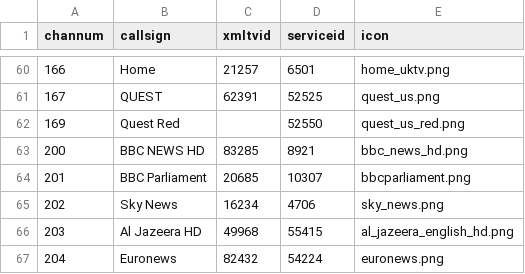
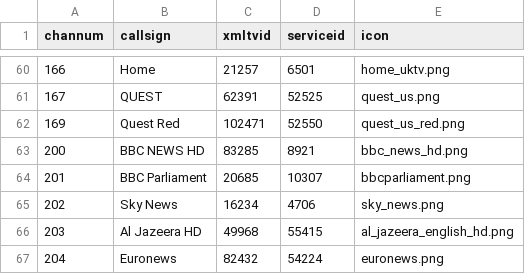
Before and after one commit to ta264/mythtv_channel_manager, a CSV file: contrib/freesat.csv, drawn as a sheet; only a part is shown, gaps mark what is left out.

Commit message:
SD source for quest red

```diff
--- a/contrib/freesat.csv
+++ b/contrib/freesat.csv
@@ -61,3 +61,3 @@ channum,callsign,xmltvid,serviceid,icon
 167,QUEST,62391,52525,quest_us.png
-169,Quest Red,,52550,quest_us_red.png
+169,Quest Red,102471,52550,quest_us_red.png
 200,BBC NEWS HD,83285,8921,bbc_news_hd.png
```
